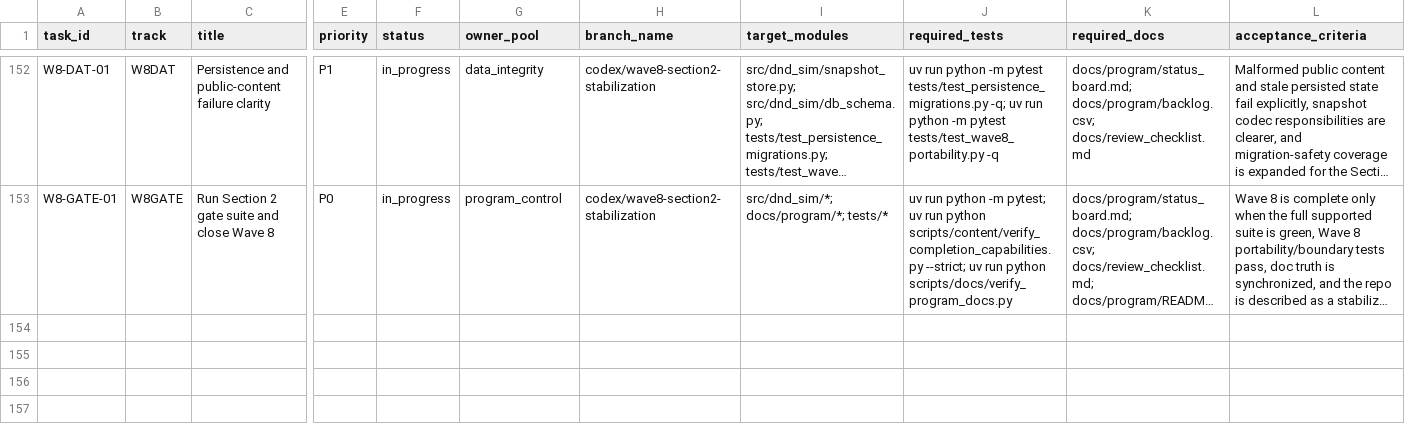
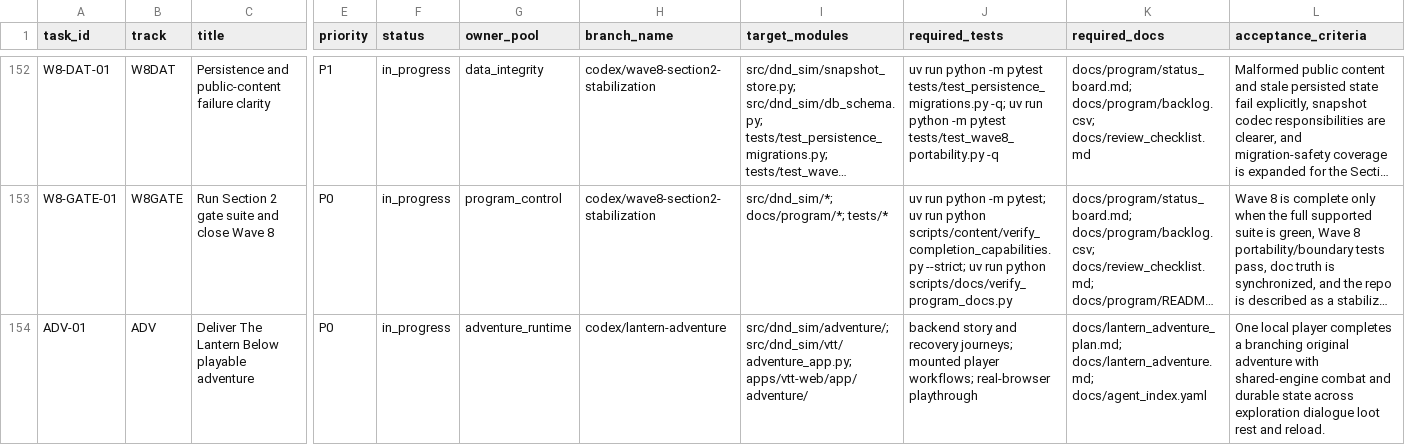
Before and after one commit to rputnam0/dnd_sim, a CSV file: docs/program/backlog.csv, drawn as a sheet; only a part is shown, gaps mark what is left out; long unchanged cells end in …; rows hold the shown columns only; the diff names each change by its address in the sheet, - before the commit and + after, or states it on an @@ line.

Commit message:
Build ADV-01 tabletop play surface and original room maps

```diff
--- a/docs/program/backlog.csv
+++ b/docs/program/backlog.csv
+row 154: ADV-01 | ADV | Deliver The Lantern Below playable adventure | P0 | in_progress | adventure_runtime | codex/lantern-adventure | src/dnd_sim/adventure/; src/dnd_sim/vtt/adventure_app.py; apps/vtt-web/app/adventure/ | backend story and recovery journeys; mounted player workflows; real-browser playthrough | docs/lantern_adventure_plan.md; docs/lantern_adventure.md; docs/agent_index.yaml | One local player completes a branching original adventure with shared-engine combat and durable state across exploration dialogue loot rest and reload.
```
Also changed, not shown: 22 other files.
